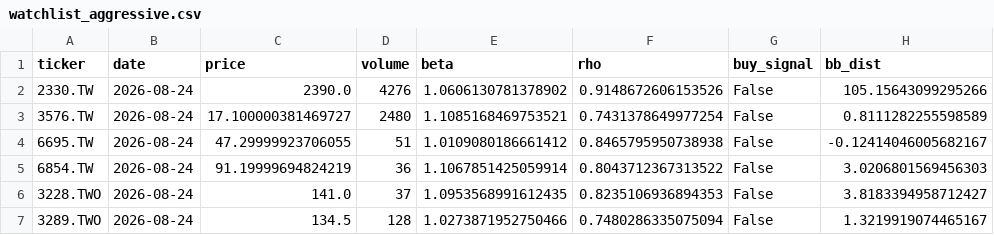
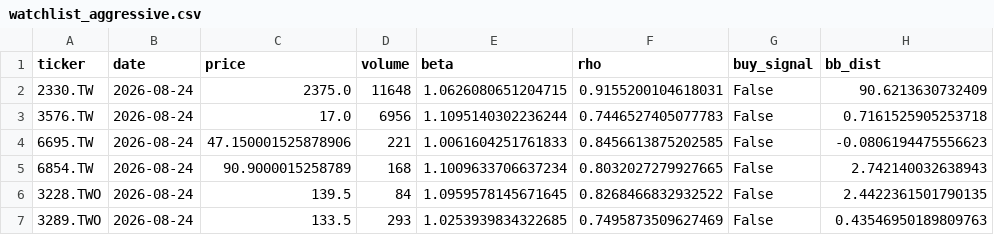
Before and after one commit to bdron0222-cpu/stock_engine, a CSV file: watchlist_aggressive.csv, drawn as a sheet; only a part is shown; the diff covers the shown part only.

```diff
--- a/watchlist_aggressive.csv
+++ b/watchlist_aggressive.csv
@@ -1,7 +1,7 @@
 ticker,date,price,volume,beta,rho,buy_signal,bb_dist
-2330.TW,2026-08-24,2390.0,4276,1.0606130781378902,0.9148672606153526,False,105.15643099295266
-3576.TW,2026-08-24,17.100000381469727,2480,1.1085168469753521,0.7431378649977254,False,0.8111282255598589
-6695.TW,2026-08-24,47.29999923706055,51,1.0109080186661412,0.8465795950738938,False,-0.12414046005682167
-6854.TW,2026-08-24,91.19999694824219,36,1.1067851425059914,0.8043712367313522,False,3.0206801569456303
-3228.TWO,2026-08-24,141.0,37,1.0953568991612435,0.8235106936894353,False,3.8183394958712427
-3289.TWO,2026-08-24,134.5,128,1.0273871952750466,0.7480286335075094,False,1.3219919074465167
+2330.TW,2026-08-24,2375.0,11648,1.0626080651204715,0.9155200104618031,False,90.6213630732409
+3576.TW,2026-08-24,17.0,6956,1.1095140302236244,0.7446527405077783,False,0.7161525905253718
+6695.TW,2026-08-24,47.150001525878906,221,1.0061604251761833,0.8456613875202585,False,-0.0806194475556623
+6854.TW,2026-08-24,90.9000015258789,168,1.1009633706637234,0.8032027279927665,False,2.742140032638943
+3228.TWO,2026-08-24,139.5,84,1.0959578145671645,0.8268466832932522,False,2.4422361501790135
+3289.TWO,2026-08-24,133.5,293,1.0253939834322685,0.7495873509627469,False,0.43546950189809763
```
Also changed, not shown: 30 edited cells elsewhere in this file, watchlist_noise.csv, 2 other files.
